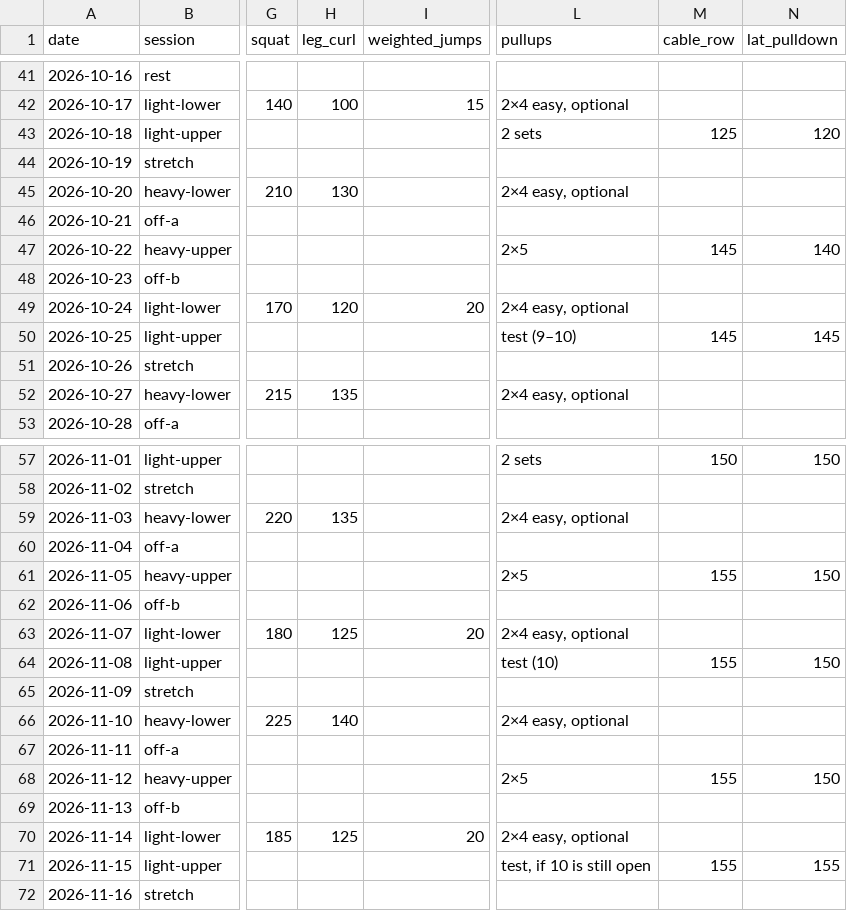
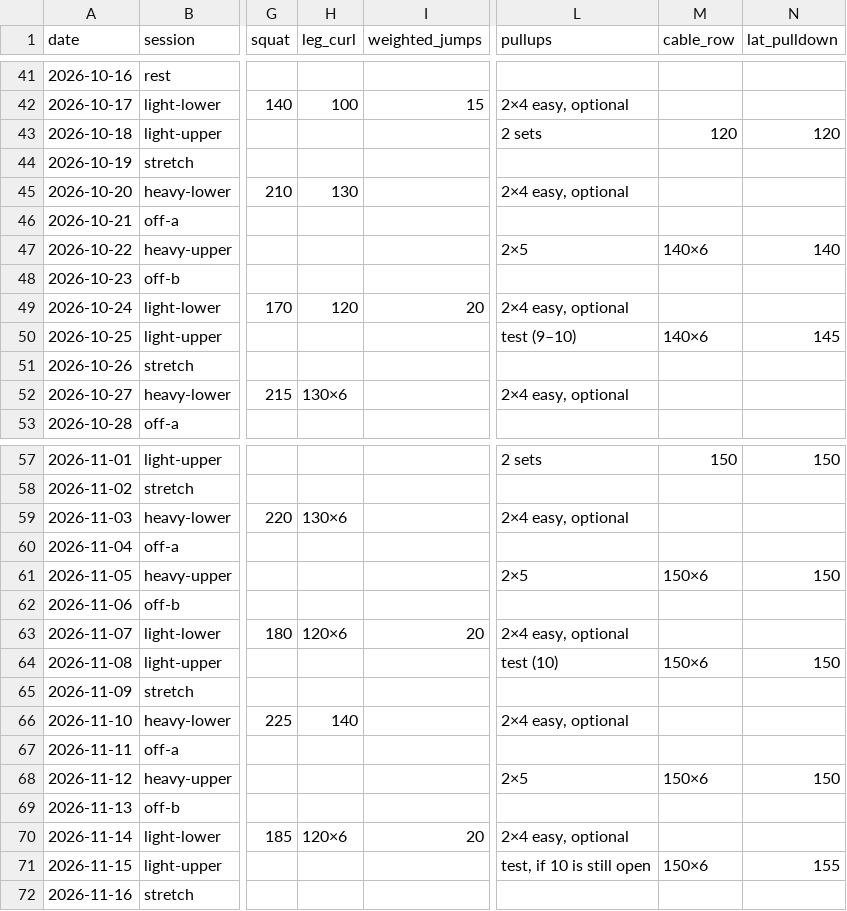
Before and after one commit to soldoutbudokan/Health, a CSV file: data/last-stretch.csv, drawn as a sheet; only a part is shown, gaps mark what is left out; the diff covers the shown part only; the diff names each change by its address in the sheet, - before the commit and + after, or states it on an @@ line.

Commit message:
Write leg curl and cable row steps the stacks can make
Both machines move in 10s, so from today every planned weight ending in 5 becomes the pin below it for one more rep: 125 becomes 120x6, 145 becomes 140x6, and so on (Epley within about 1%). Deload rows round down instead: the Oct 12 and Oct 18 rows go 125 to 120. 25 cells from Sep 22 on; past rows untouched. The parser reads 120x6, the day card shows 2 x 6, and a logged session is graded on reps when it lands on the planned pin.

```diff
--- a/data/last-stretch.csv
+++ b/data/last-stretch.csv
-M43 (cable_row): 125
+M43 (cable_row): 120
-M47 (cable_row): 145
+M47 (cable_row): 140×6
-M50 (cable_row): 145
+M50 (cable_row): 140×6
-H52 (leg_curl): 135
+H52 (leg_curl): 130×6
-H59 (leg_curl): 135
+H59 (leg_curl): 130×6
-M61 (cable_row): 155
+M61 (cable_row): 150×6
-H63 (leg_curl): 125
+H63 (leg_curl): 120×6
-M64 (cable_row): 155
+M64 (cable_row): 150×6
-M68 (cable_row): 155
+M68 (cable_row): 150×6
-H70 (leg_curl): 125
+H70 (leg_curl): 120×6
-M71 (cable_row): 155
+M71 (cable_row): 150×6
```
Also changed, not shown: 14 edited cells elsewhere in this file, 4 other files.
